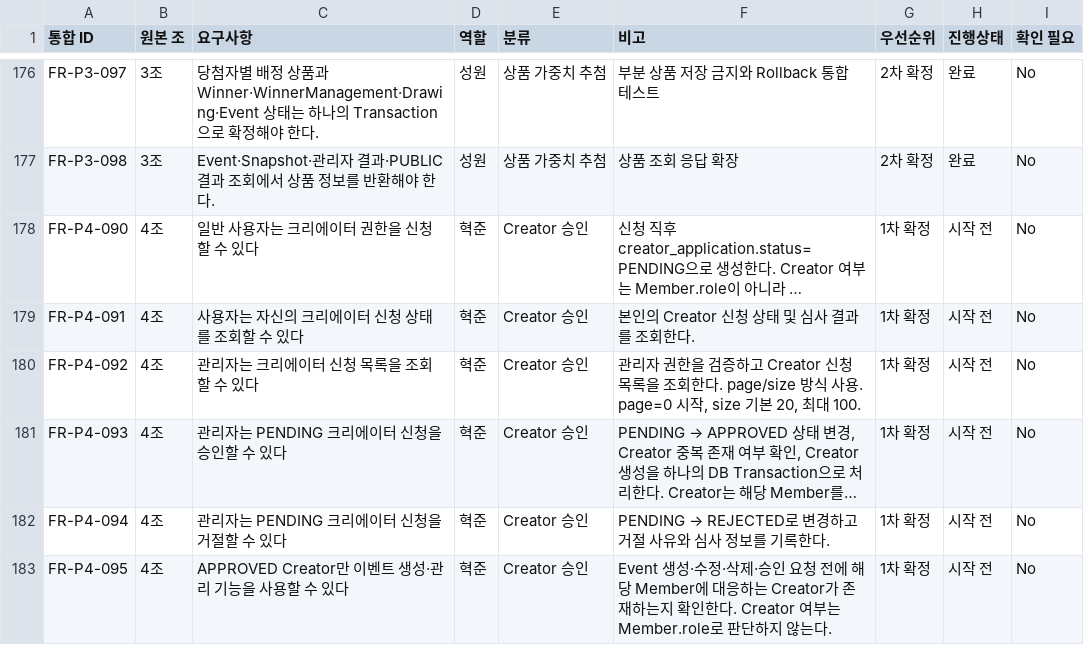
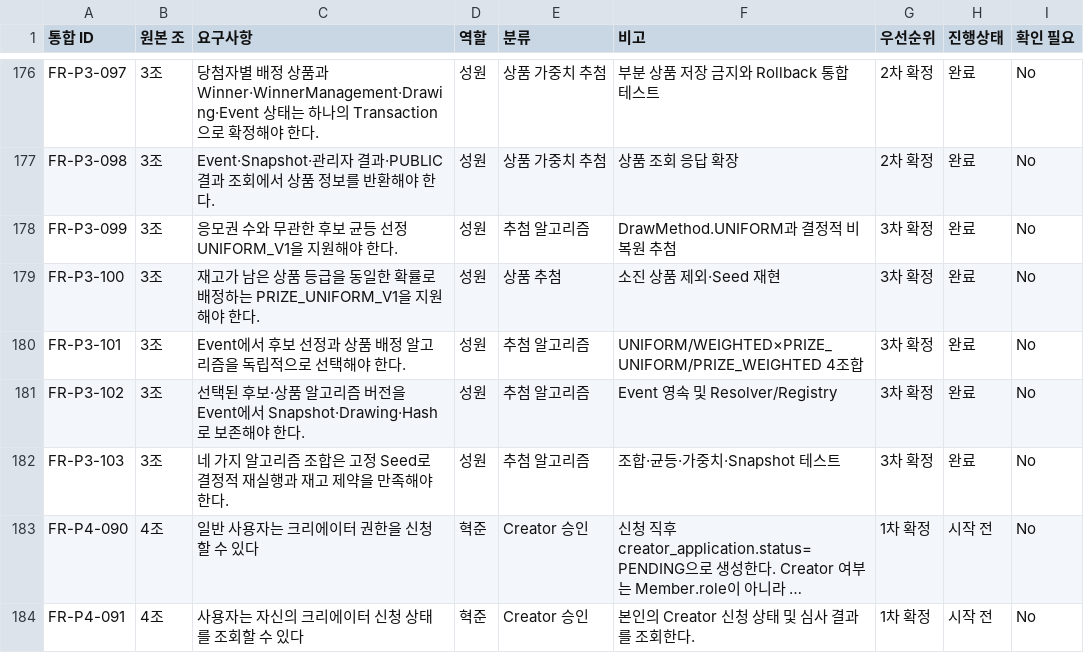
Before and after one commit to URECA-Cking/Cking-BE, a CSV file: docs/management/rtm.csv, drawn as a sheet; only a part is shown, gaps mark what is left out; the shorter side is filled out with more unchanged rows; long unchanged cells end in …; the diff names each change by its address in the sheet, - before the commit and + after, or states it on an @@ line.

Commit message:
[FEAT] 추첨 알고리즘 조합 선택 지원 (#194)
feat: 추첨 알고리즘 조합 선택 기능 추가

```diff
--- a/docs/management/rtm.csv
+++ b/docs/management/rtm.csv
+row 178: FR-P3-099 | 3조 | 응모권 수와 무관한 후보 균등 선정 UNIFORM_V1을 지원해야 한다. | 성원 | 추첨 알고리즘 | DrawMethod.UNIFORM과 결정적 비복원 추첨 | 3차 확정 | 완료 | No
+row 179: FR-P3-100 | 3조 | 재고가 남은 상품 등급을 동일한 확률로 배정하는 PRIZE_UNIFORM_V1을 지원해야 한다. | 성원 | 상품 추첨 | 소진 상품 제외·Seed 재현 | 3차 확정 | 완료 | No
+row 180: FR-P3-101 | 3조 | Event에서 후보 선정과 상품 배정 알고리즘을 독립적으로 선택해야 한다. | 성원 | 추첨 알고리즘 | UNIFORM/WEIGHTED×PRIZE_UNIFORM/PRIZE_WEIGHTED 4조합 | 3차 확정 | 완료 | No
+row 181: FR-P3-102 | 3조 | 선택된 후보·상품 알고리즘 버전을 Event에서 Snapshot·Drawing·Hash로 보존해야 한다. | 성원 | 추첨 알고리즘 | Event 영속 및 Resolver/Registry | 3차 확정 | 완료 | No
+row 182: FR-P3-103 | 3조 | 네 가지 알고리즘 조합은 고정 Seed로 결정적 재실행과 재고 제약을 만족해야 한다. | 성원 | 추첨 알고리즘 | 조합·균등·가중치·Snapshot 테스트 | 3차 확정 | 완료 | No
```
Also changed, not shown: docs/management/work-items.csv, 37 other files.
